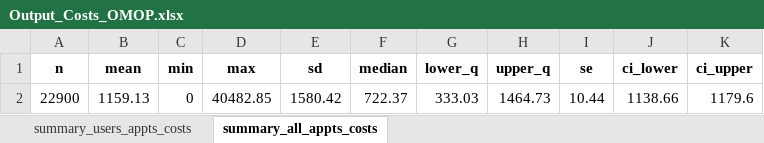
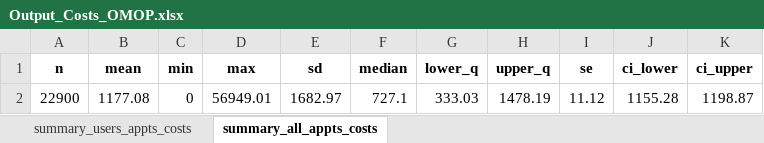
Before and after one commit to HEOR-NDORMS/OMOP-Validation-Study, an Excel workbook: OMOP Analysis/Results/SecondaryCareAnalysis/OP/Overall/Output_Costs_OMOP.xlsx, sheet summary_all_appts_costs, drawn as a sheet; values as stored, in another font and other column widths than the file's, no borders; removed rows and columns are numbered as before the commit, all else as after; the diff names each change by its address in the sheet, - before the commit and + after, or states it on an @@ line.

Commit message:
Update Output_Costs_OMOP.xlsx

```diff
--- a/OMOP Analysis/Results/SecondaryCareAnalysis/OP/Overall/Output_Costs_OMOP.xlsx (sheet summary_all_appts_costs)
+++ b/OMOP Analysis/Results/SecondaryCareAnalysis/OP/Overall/Output_Costs_OMOP.xlsx (sheet summary_all_appts_costs)
-row 2: 22900 | 1159.13 | 0 | 40482.85 | 1580.42 | 722.37 | 333.03 | 1464.73 | 10.44 | 1138.66 | 1179.6
+row 2: 22900 | 1177.08 | 0 | 56949.01 | 1682.97 | 727.1 | 333.03 | 1478.19 | 11.12 | 1155.28 | 1198.87
```
Also changed, not shown: sheet summary_users_appts_costs.
